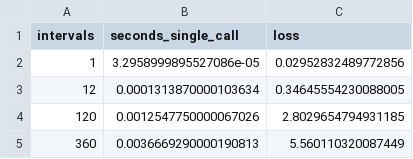
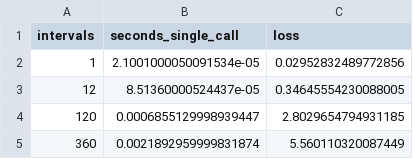
Before and after one commit to Jose85100/Portafolio, a CSV file: 03-financial-risk/01-credit-risk/credit-risk-products/competing-exit-loss-audit/results/dated_scaling.csv, drawn as a sheet.

```diff
--- a/03-financial-risk/01-credit-risk/credit-risk-products/competing-exit-loss-audit/results/dated_scaling.csv
+++ b/03-financial-risk/01-credit-risk/credit-risk-products/competing-exit-loss-audit/results/dated_scaling.csv
@@ -1,5 +1,5 @@
 intervals,seconds_single_call,loss
-1,3.2958999895527086e-05,0.02952832489772856
-12,0.0001313870000103634,0.34645554230088005
-120,0.0012547750000067026,2.8029654794931185
-360,0.0036669290000190813,5.560110320087449
+1,2.1001000050091534e-05,0.02952832489772856
+12,8.51360000524437e-05,0.34645554230088005
+120,0.0006855129998939447,2.8029654794931185
+360,0.0021892959999831874,5.560110320087449
```
Also changed, not shown: 03-financial-risk/01-credit-risk/credit-risk-products/competing-exit-loss-audit/results/affine_scaling.csv, 03-financial-risk/01-credit-risk/credit-risk-products/competing-exit-loss-audit/results/term_scaling.csv, 42 other files.
